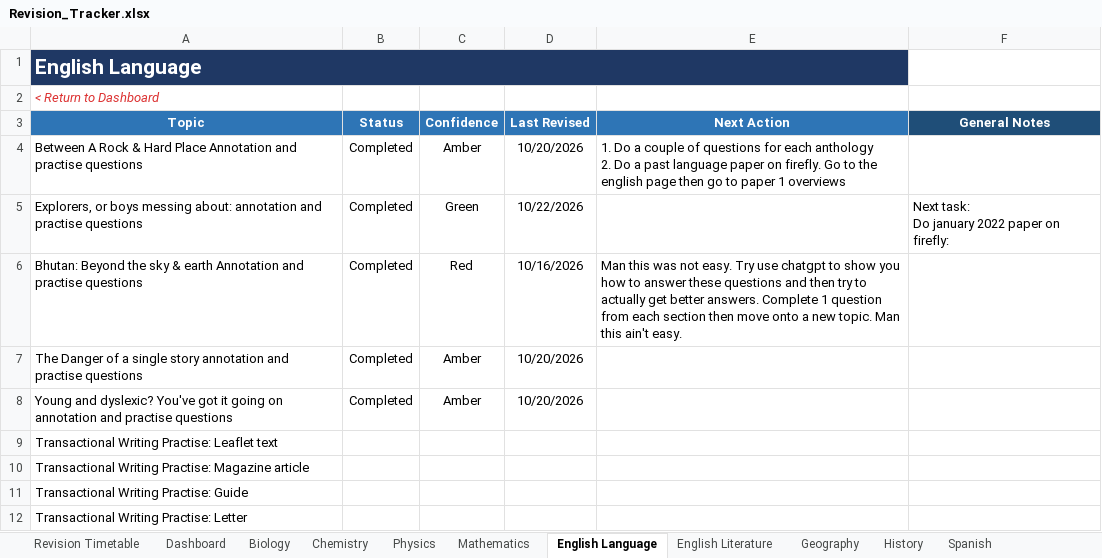
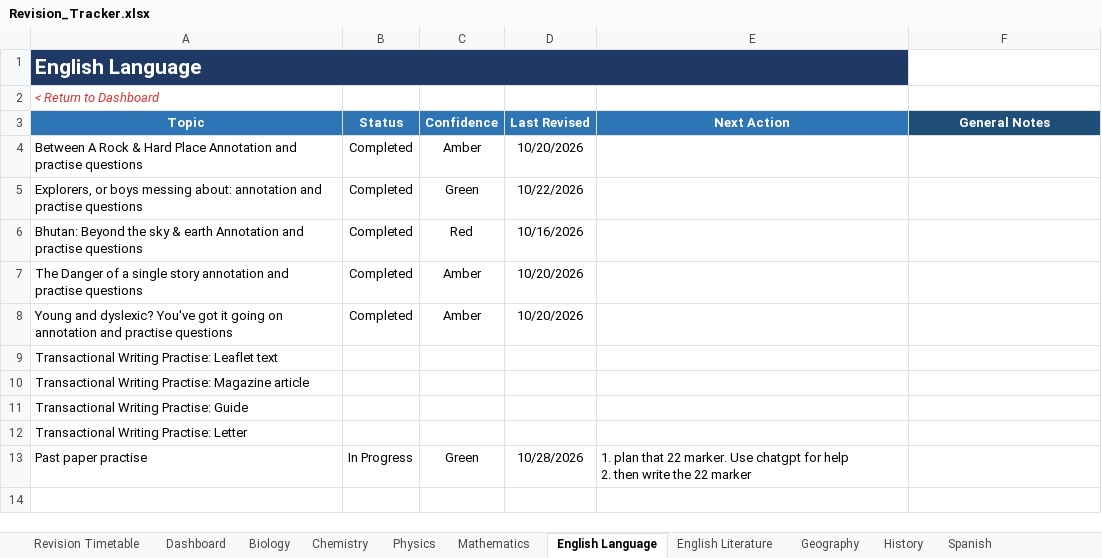
Before and after one commit to Chinedu-stack/Python_Stuff-Replit, an Excel workbook: revision tracker/Revision_Tracker.xlsx, sheet English Language, drawn as a sheet; values as stored, in another font and other column widths than the file's, no borders; conditional formats and table styles not drawn; ↵ is a line break in a cell; the diff names each change by its address in the sheet, - before the commit and + after, or states it on an @@ line.

```diff
--- a/revision tracker/Revision_Tracker.xlsx (sheet English Language)
+++ b/revision tracker/Revision_Tracker.xlsx (sheet English Language)
-E4 (Next Action): 1. Do a couple of questions for each anthology ↵ 2. Do a past language paper on firefly. Go to the english page then go to paper 1 overviews
+E4 (Next Action): (empty)
-F5 (General Notes): Next task: ↵ Do january 2022 paper on firefly:
+F5 (General Notes): (empty)
-E6 (Next Action): Man this was not easy. Try use chatgpt to show you how to answer these questions and then try to actually get better answers. Complete 1 question from each section then move onto a new topic. Man this ain't easy.
+E6 (Next Action): (empty)
+row 13: Past paper practise | In Progress | Green | 10/28/2026 | 1. plan that 22 marker. Use chatgpt for help ↵ 2. then write the 22 marker
```
Also changed, not shown: sheet Dashboard, sheet Chemistry, sheet Revision Timetable, sheet Computer Science, sheet Physics, sheet History, 1 other file.
